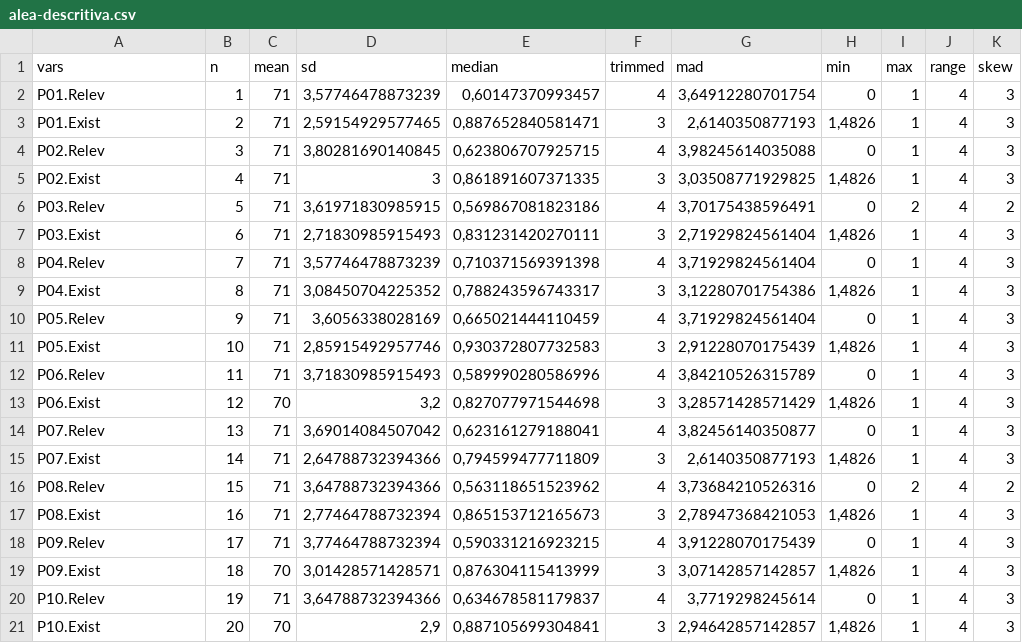
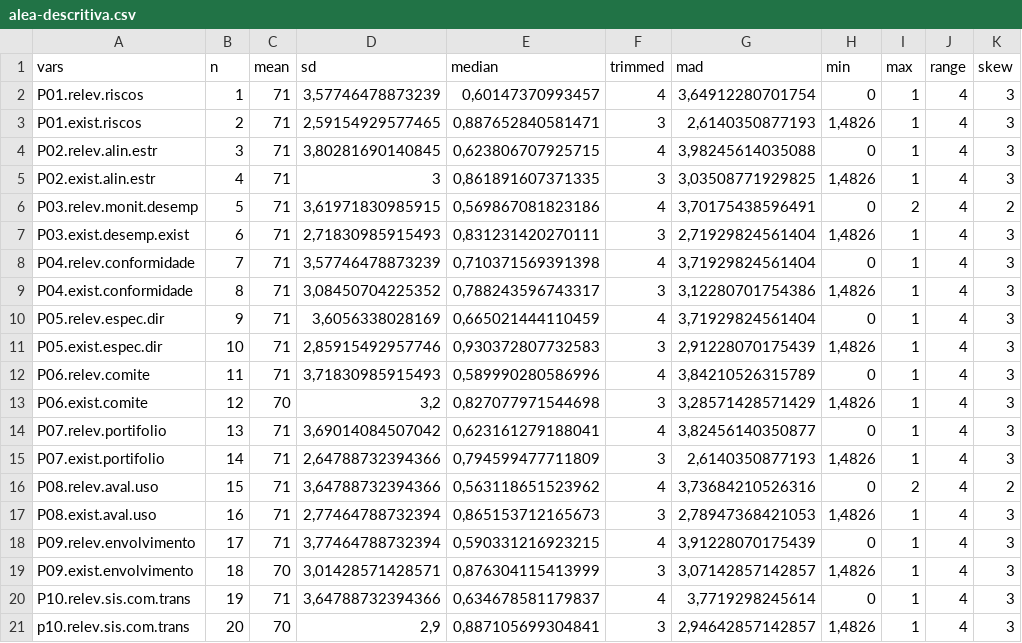
Before and after one commit to fgomesbarros/modgovti, a CSV file: data/analysis/alea-descritiva.csv, drawn as a sheet; only a part is shown; the diff names each change by its address in the sheet, - before the commit and + after, or states it on an @@ line.

```diff
--- a/data/analysis/alea-descritiva.csv
+++ b/data/analysis/alea-descritiva.csv
-A2 (vars): P01.Relev
+A2 (vars): P01.relev.riscos
-A3 (vars): P01.Exist
+A3 (vars): P01.exist.riscos
-A4 (vars): P02.Relev
+A4 (vars): P02.relev.alin.estr
-A5 (vars): P02.Exist
+A5 (vars): P02.exist.alin.estr
-A6 (vars): P03.Relev
+A6 (vars): P03.relev.monit.desemp
-A7 (vars): P03.Exist
+A7 (vars): P03.exist.desemp.exist
-A8 (vars): P04.Relev
+A8 (vars): P04.relev.conformidade
-A9 (vars): P04.Exist
+A9 (vars): P04.exist.conformidade
-A10 (vars): P05.Relev
+A10 (vars): P05.relev.espec.dir
-A11 (vars): P05.Exist
+A11 (vars): P05.exist.espec.dir
-A12 (vars): P06.Relev
+A12 (vars): P06.relev.comite
-A13 (vars): P06.Exist
+A13 (vars): P06.exist.comite
-A14 (vars): P07.Relev
+A14 (vars): P07.relev.portifolio
-A15 (vars): P07.Exist
+A15 (vars): P07.exist.portifolio
-A16 (vars): P08.Relev
+A16 (vars): P08.relev.aval.uso
-A17 (vars): P08.Exist
+A17 (vars): P08.exist.aval.uso
-A18 (vars): P09.Relev
+A18 (vars): P09.relev.envolvimento
-A19 (vars): P09.Exist
+A19 (vars): P09.exist.envolvimento
-A20 (vars): P10.Relev
+A20 (vars): P10.relev.sis.com.trans
-A21 (vars): P10.Exist
+A21 (vars): p10.relev.sis.com.trans
```
Also changed, not shown: data/analysis/alea-correlacao.csv, data/analysis/alea-inter-conf.csv, 10 other files.
